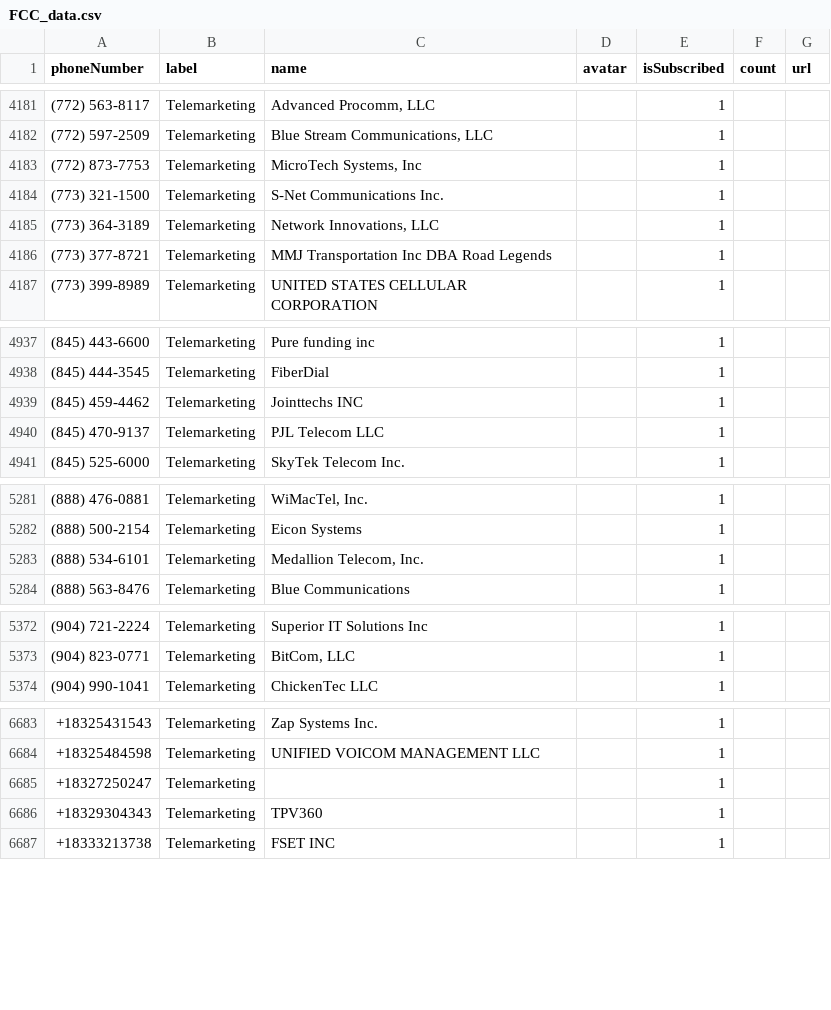
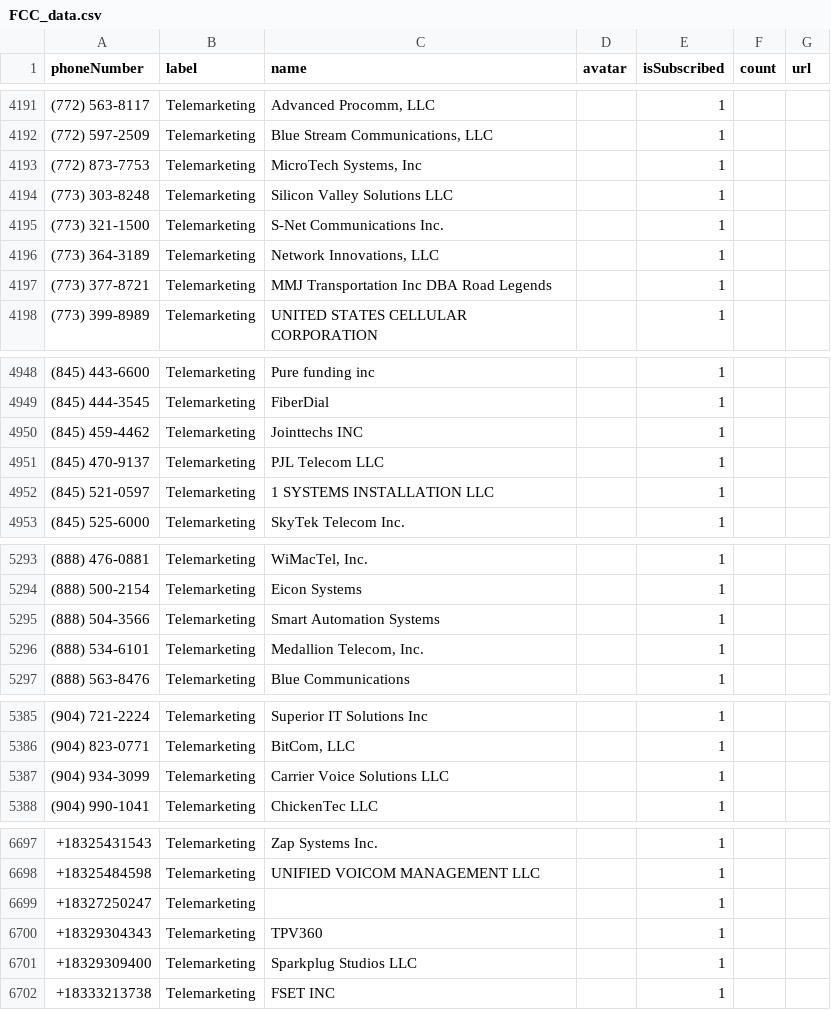
Before and after one commit to haygcao/vccard, a CSV file: FCC_data.csv, drawn as a sheet; only a part is shown, gaps mark what is left out; the diff covers the shown part only.

```diff
--- a/FCC_data.csv
+++ b/FCC_data.csv
@@ -4183,2 +4193,3 @@ phoneNumber,label,name,avatar,isSubscribed,count,url
 (772) 873-7753,Telemarketing,"MicroTech Systems, Inc",,1,,
+(773) 303-8248,Telemarketing,Silicon Valley Solutions LLC,,1,,
 (773) 321-1500,Telemarketing,S-Net Communications Inc.,,1,,
@@ -4940,2 +4951,3 @@ phoneNumber,label,name,avatar,isSubscribed,count,url
 (845) 470-9137,Telemarketing,PJL Telecom LLC,,1,,
+(845) 521-0597,Telemarketing,1 SYSTEMS INSTALLATION LLC,,1,,
 (845) 525-6000,Telemarketing,SkyTek Telecom Inc.,,1,,
@@ -5282,2 +5294,3 @@ phoneNumber,label,name,avatar,isSubscribed,count,url
 (888) 500-2154,Telemarketing,Eicon Systems,,1,,
+(888) 504-3566,Telemarketing,Smart Automation Systems,,1,,
 (888) 534-6101,Telemarketing,"Medallion Telecom, Inc.",,1,,
@@ -5373,2 +5386,3 @@ phoneNumber,label,name,avatar,isSubscribed,count,url
 (904) 823-0771,Telemarketing,"BitCom, LLC",,1,,
+(904) 934-3099,Telemarketing,Carrier Voice Solutions LLC,,1,,
 (904) 990-1041,Telemarketing,ChickenTec LLC,,1,,
@@ -6686,2 +6700,3 @@ phoneNumber,label,name,avatar,isSubscribed,count,url
 +18329304343,Telemarketing,TPV360,,1,,
++18329309400,Telemarketing,Sparkplug Studios LLC,,1,,
 +18333213738,Telemarketing,FSET INC,,1,,
```
Also changed, not shown: 18 added rows, 2 removed rows and 5 edited cells elsewhere in this file.
